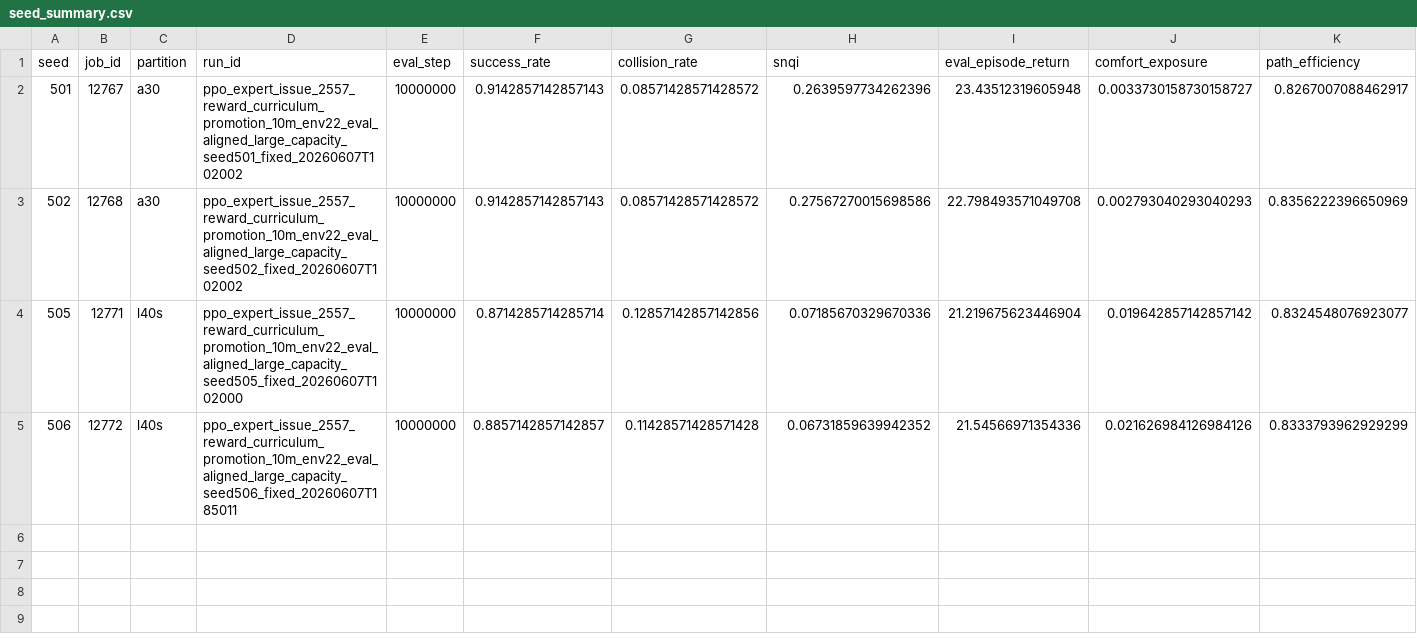
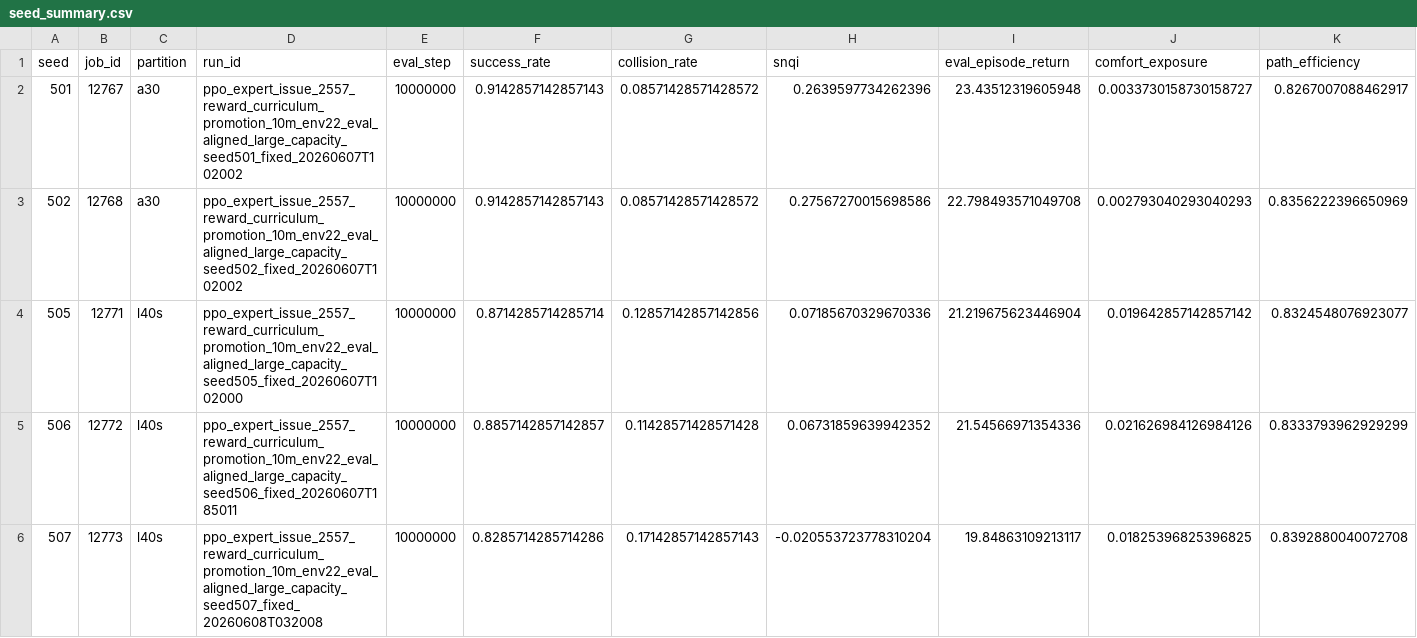
Before and after one commit to ll7/robot_sf_ll7, a CSV file: docs/context/evidence/issue_2557_reward_curriculum_partial_2026-06-08/seed_summary.csv, drawn as a sheet; only a part is shown; rows hold the shown columns only; the diff names each change by its address in the sheet, - before the commit and + after, or states it on an @@ line.

Commit message:
research: add issue 2557 seed 507 evidence

```diff
--- a/docs/context/evidence/issue_2557_reward_curriculum_partial_2026-06-08/seed_summary.csv
+++ b/docs/context/evidence/issue_2557_reward_curriculum_partial_2026-06-08/seed_summary.csv
+row 6: 507 | 12773 | l40s | ppo_expert_issue_2557_reward_curriculum_promotion_10m_env22_eval_aligned_large_capacity_seed507_fixed_20260608T032008 | 10000000 | 0.8285714285714286 | 0.17142857142857143 | -0.020553723778310204 | 19.84863109213117 | 0.01825396825396825 | 0.8392880040072708
```
Also changed, not shown: 4 other files.
